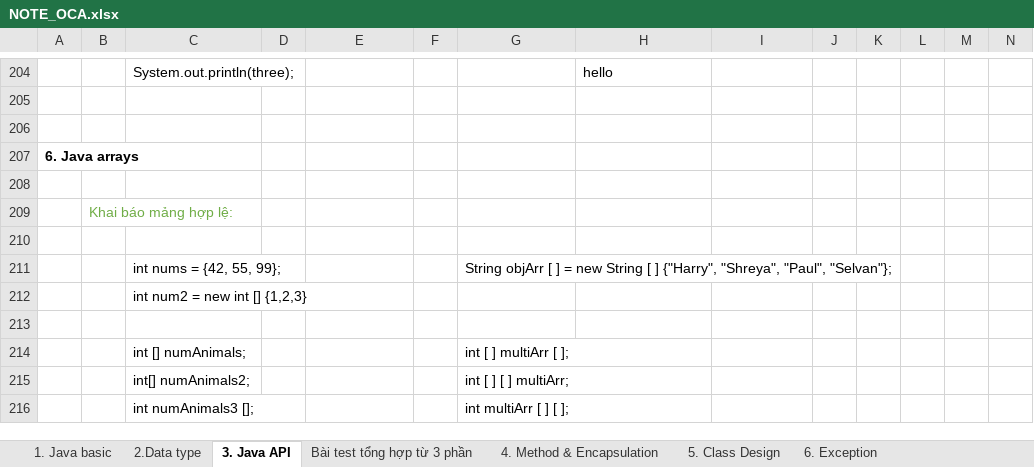
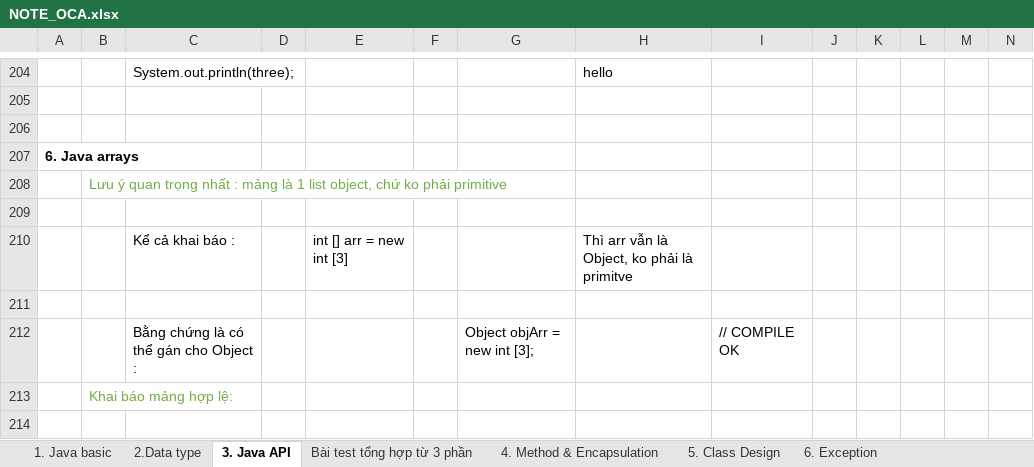
Before and after one commit to hunglp9397/java_oca, an Excel workbook: NOTE_OCA.xlsx, sheet 3. Java API, drawn as a sheet; only a part is shown, gaps mark what is left out; the shorter side is filled out with more unchanged rows; values as stored, in another font and other column widths than the file's, no borders; rows hold the shown columns only; the diff names each change by its address in the sheet, - before the commit and + after, or states it on an @@ line.

```diff
--- a/NOTE_OCA.xlsx (sheet 3. Java API)
+++ b/NOTE_OCA.xlsx (sheet 3. Java API)
+row 208:  | Lưu ý quan trọng nhất : mảng là 1 list object, chứ ko phải primitive
+row 210:  |  | Kể cả khai báo : |  | int [] arr = new int [3] |  |  | Thì arr vẫn là Object, ko phải là primitve
+row 211: (empty)
+row 212:  |  | Bằng chứng là có thể gán cho Object : |  |  |  | Object objArr = new int [3]; |  | // COMPILE OK
```
Also changed, not shown: sheet 5. Class Design, sheet 1. Java basic, other sheet tabs, out/production/java_oca/NOTE_OCA.xlsx, 8 other files.
